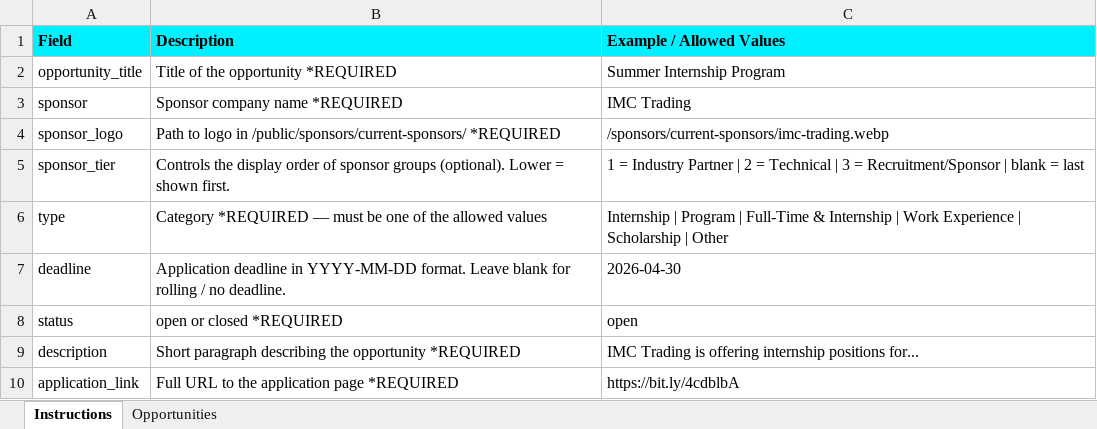
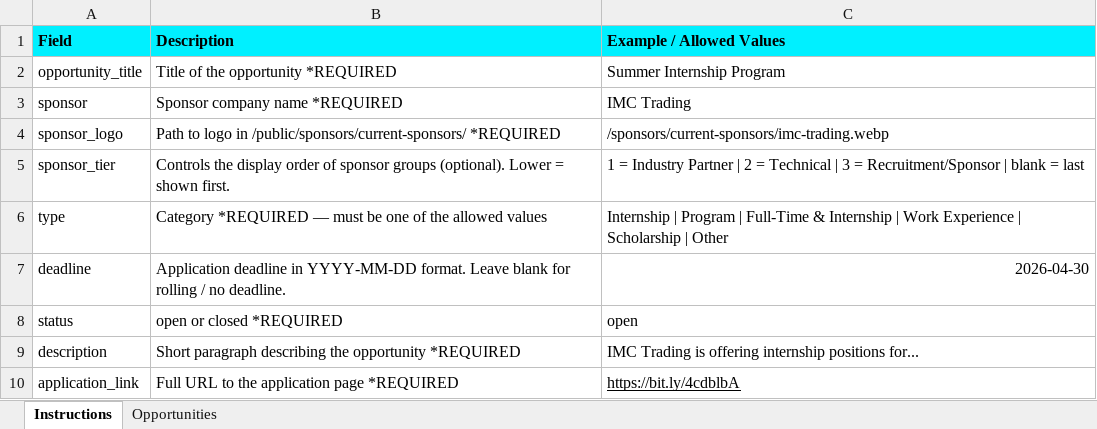
Before and after one commit to BSC-137/SUDATA-Website, an Excel workbook: src/data/opportunities_template.xlsx, sheet Instructions, drawn as a sheet; values as stored, in another font and other column widths than the file's, no borders; charts and pictures not drawn; the diff names each change by its address in the sheet, - before the commit and + after, or states it on an @@ line.

```diff
--- a/src/data/opportunities_template.xlsx (sheet Instructions)
+++ b/src/data/opportunities_template.xlsx (sheet Instructions)
-C7 alignment: left
+C7 alignment: right
-C10 underline: off
+C10 underline: on
```
Also changed, not shown: sheet Opportunities, charts or pictures, src/data/events_template.xlsx, 5 other files.
